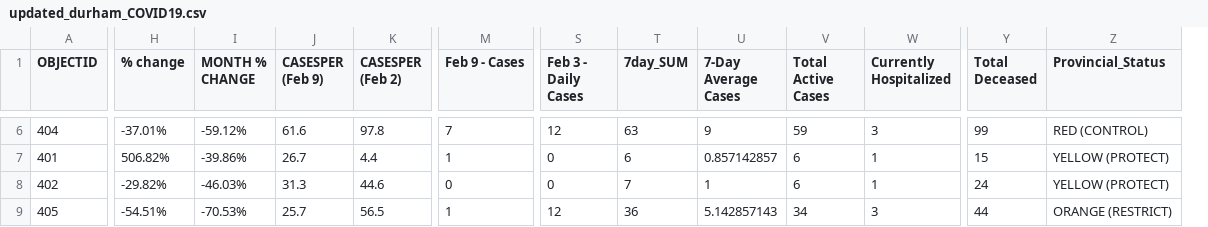
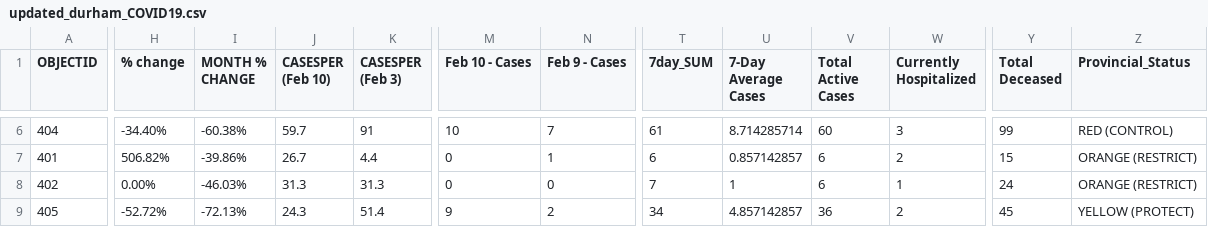
Before and after one commit to NoahCornish/durhamregionCOVID-19, a CSV file: updated_durham_COVID19.csv, drawn as a sheet; only a part is shown, gaps mark what is left out; removed rows and columns are numbered as before the commit, all else as after; the diff covers the shown part only; the diff names each change by its address in the sheet, - before the commit and + after, or states it on an @@ line.

```diff
--- a/updated_durham_COVID19.csv
+++ b/updated_durham_COVID19.csv
+column M (Feb 10 - Cases), rows 6-9: 10 | 0 | 0 | 9
-column S (Feb 3 - Daily Cases), rows 6-9: 12 | 0 | 0 | 12
-J1: CASESPER (Feb 9)
+J1: CASESPER (Feb 10)
-K1: CASESPER (Feb 2)
+K1: CASESPER (Feb 3)
-H6 (% change): -37.01%
+H6 (% change): -34.40%
-I6 (MONTH % CHANGE): -59.12%
+I6 (MONTH % CHANGE): -60.38%
-J6 (CASESPER (Feb 10)): 61.6
+J6 (CASESPER (Feb 10)): 59.7
-K6 (CASESPER (Feb 3)): 97.8
+K6 (CASESPER (Feb 3)): 91
-T6 (7day_SUM): 63
+T6 (7day_SUM): 61
-U6 (7-Day Average Cases): 9
+U6 (7-Day Average Cases): 8.714285714
-V6 (Total Active Cases): 59
+V6 (Total Active Cases): 60
-W7 (Currently Hospitalized): 1
+W7 (Currently Hospitalized): 2
-Z7:Z8 (Provincial_Status): YELLOW (PROTECT)
+Z7:Z8 (Provincial_Status): ORANGE (RESTRICT)
-H8 (% change): -29.82%
+H8 (% change): 0.00%
-K8 (CASESPER (Feb 3)): 44.6
+K8 (CASESPER (Feb 3)): 31.3
-H9 (% change): -54.51%
+H9 (% change): -52.72%
-I9 (MONTH % CHANGE): -70.53%
+I9 (MONTH % CHANGE): -72.13%
-J9 (CASESPER (Feb 10)): 25.7
+J9 (CASESPER (Feb 10)): 24.3
-K9 (CASESPER (Feb 3)): 56.5
+K9 (CASESPER (Feb 3)): 51.4
-N9 (Feb 9 - Cases): 1
+N9 (Feb 9 - Cases): 2
-T9 (7day_SUM): 36
+T9 (7day_SUM): 34
-U9 (7-Day Average Cases): 5.142857143
+U9 (7-Day Average Cases): 4.857142857
-V9 (Total Active Cases): 34
+V9 (Total Active Cases): 36
-W9 (Currently Hospitalized): 3
+W9 (Currently Hospitalized): 2
-Y9 (Total Deceased): 44
+Y9 (Total Deceased): 45
-Z9 (Provincial_Status): ORANGE (RESTRICT)
+Z9 (Provincial_Status): YELLOW (PROTECT)
```
Also changed, not shown: 26 edited cells elsewhere in this file.
